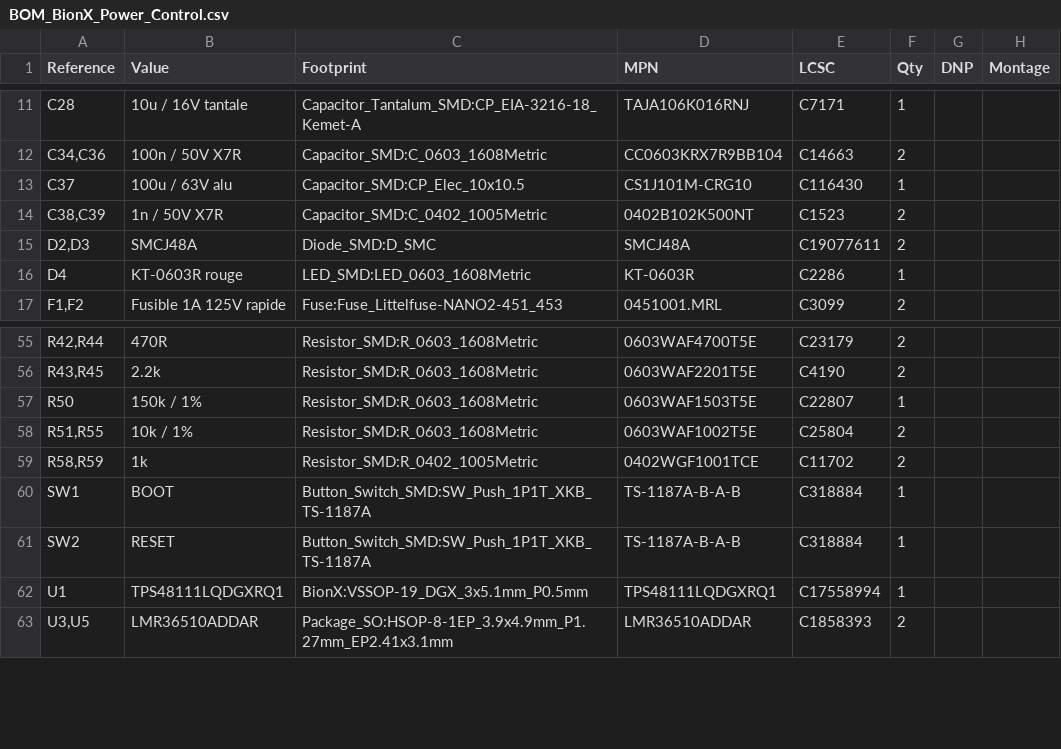
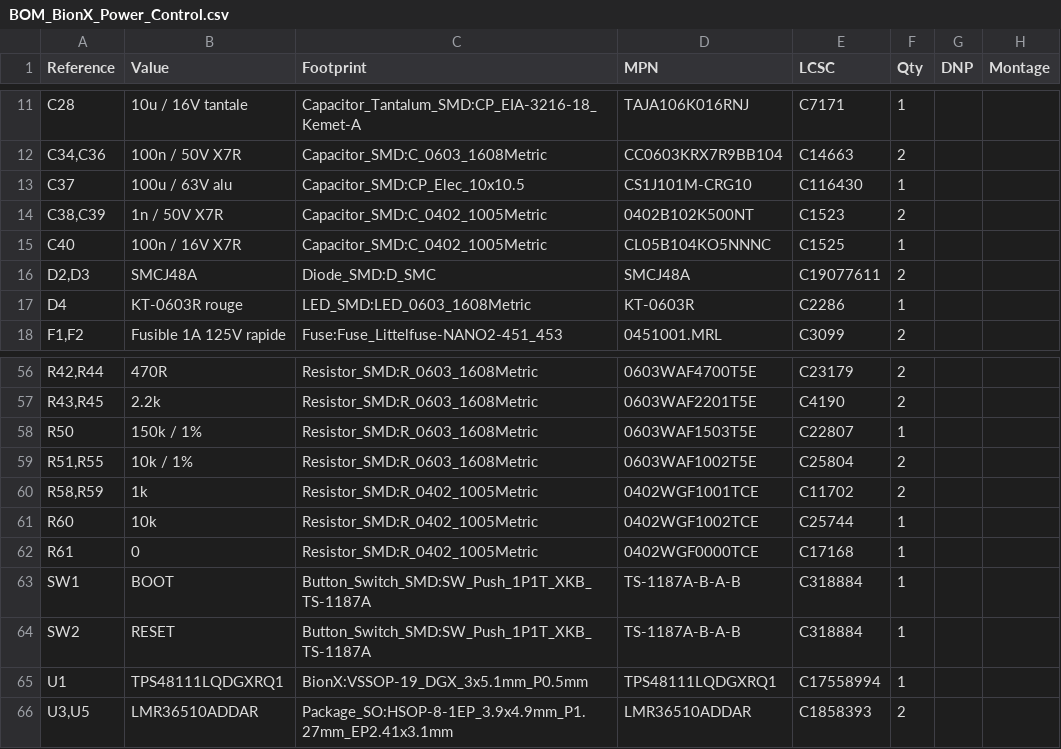
Before and after one commit to tlacassi/CustomBionxHw, a CSV file: docs/BOM_BionX_Power_Control.csv, drawn as a sheet; only a part is shown, gaps mark what is left out.

```diff
--- a/docs/BOM_BionX_Power_Control.csv
+++ b/docs/BOM_BionX_Power_Control.csv
@@ -14,2 +14,3 @@
 "C38,C39","1n / 50V X7R","Capacitor_SMD:C_0402_1005Metric","0402B102K500NT","C1523","2","",""
+"C40","100n / 16V X7R","Capacitor_SMD:C_0402_1005Metric","CL05B104KO5NNNC","C1525","1","",""
 "D2,D3","SMCJ48A","Diode_SMD:D_SMC","SMCJ48A","C19077611","2","",""
@@ -59,2 +60,4 @@
 "R58,R59","1k","Resistor_SMD:R_0402_1005Metric","0402WGF1001TCE","C11702","2","",""
+"R60","10k","Resistor_SMD:R_0402_1005Metric","0402WGF1002TCE","C25744","1","",""
+"R61","0","Resistor_SMD:R_0402_1005Metric","0402WGF0000TCE","C17168","1","",""
 "SW1","BOOT","Button_Switch_SMD:SW_Push_1P1T_XKB_TS-1187A","TS-1187A-B-A-B","C318884","1","",""
```
Also changed, not shown: 6 other files.
